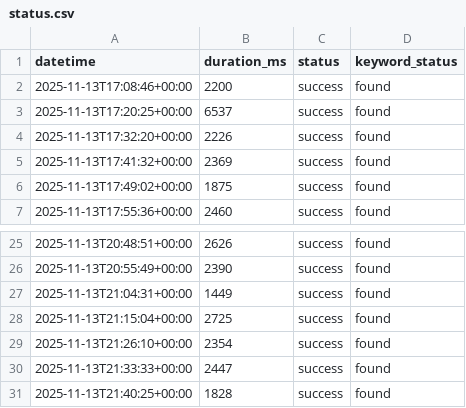
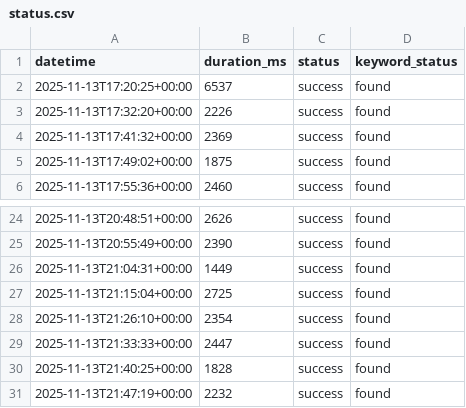
Before and after one commit to OWASP/BLT, a CSV file: blt-monitor/status.csv, drawn as a sheet; only a part is shown, gaps mark what is left out; removed rows and columns are numbered as before the commit, all else as after; the diff names each change by its address in the sheet, - before the commit and + after, or states it on an @@ line.

```diff
--- a/blt-monitor/status.csv
+++ b/blt-monitor/status.csv
-row 2: 2025-11-13T17:08:46+00:00 | 2200 | success | found
+row 31: 2025-11-13T21:47:19+00:00 | 2232 | success | found
```
Also changed, not shown: 1 other file.
